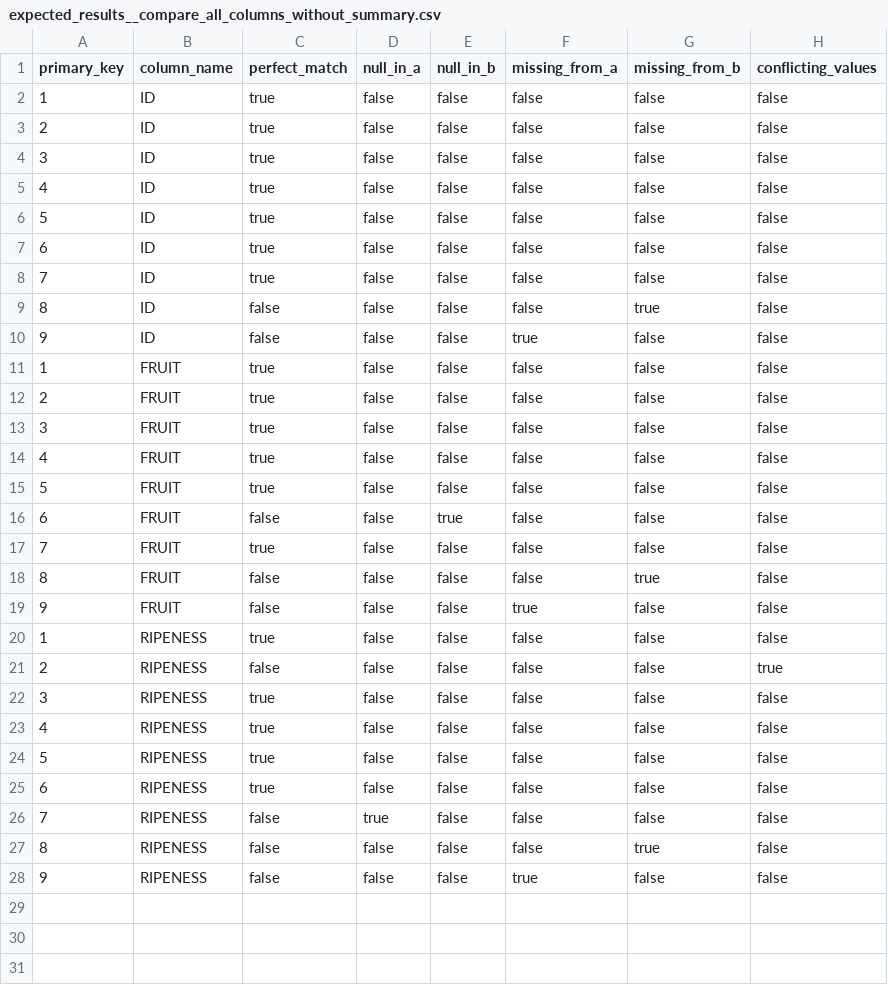
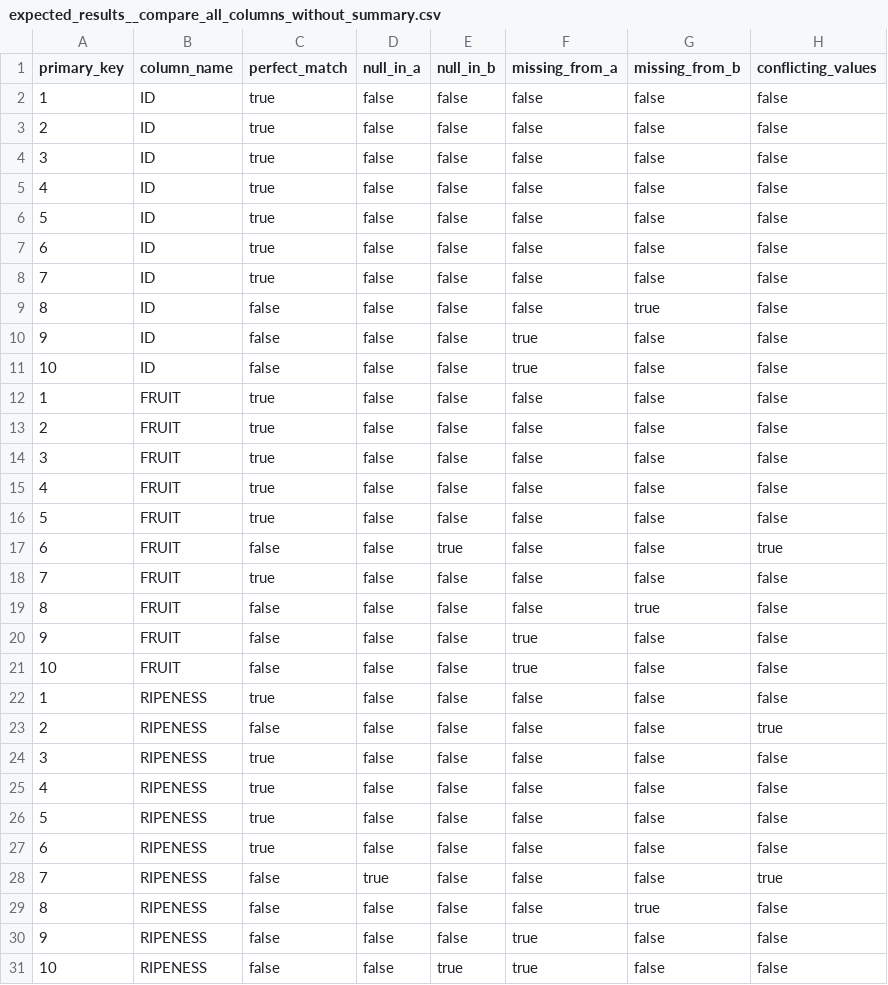
Before and after one commit to 2w-pmistry/learn-dbt, a CSV file: dbt_packages/audit_helper/integration_tests/seeds/expected_results__compare_all_columns_without_summary.csv, drawn as a sheet.

```diff
--- a/dbt_packages/audit_helper/integration_tests/seeds/expected_results__compare_all_columns_without_summary.csv
+++ b/dbt_packages/audit_helper/integration_tests/seeds/expected_results__compare_all_columns_without_summary.csv
@@ -10,2 +10,3 @@ primary_key,column_name,perfect_match,null_in_a,null_in_b,missing_from_a,missing
 9,ID,false,false,false,true,false,false
+10,ID,false,false,false,true,false,false
 1,FRUIT,true,false,false,false,false,false
@@ -15,3 +16,3 @@ primary_key,column_name,perfect_match,null_in_a,null_in_b,missing_from_a,missing
 5,FRUIT,true,false,false,false,false,false
-6,FRUIT,false,false,true,false,false,false
+6,FRUIT,false,false,true,false,false,true
 7,FRUIT,true,false,false,false,false,false
@@ -19,2 +20,3 @@ primary_key,column_name,perfect_match,null_in_a,null_in_b,missing_from_a,missing
 9,FRUIT,false,false,false,true,false,false
+10,FRUIT,false,false,false,true,false,false
 1,RIPENESS,true,false,false,false,false,false
@@ -25,4 +27,5 @@ primary_key,column_name,perfect_match,null_in_a,null_in_b,missing_from_a,missing
 6,RIPENESS,true,false,false,false,false,false
-7,RIPENESS,false,true,false,false,false,false
+7,RIPENESS,false,true,false,false,false,true
 8,RIPENESS,false,false,false,false,true,false
 9,RIPENESS,false,false,false,true,false,false
+10,RIPENESS,false,false,true,true,false,false
```
Also changed, not shown: dbt_packages/audit_helper/integration_tests/seeds/expected_results__compare_all_columns_where_clause.csv, 7 other files.
